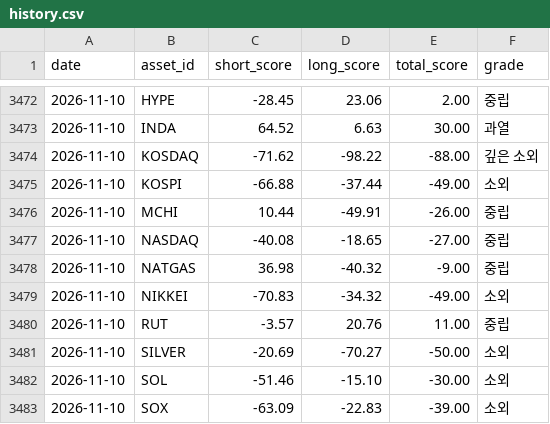
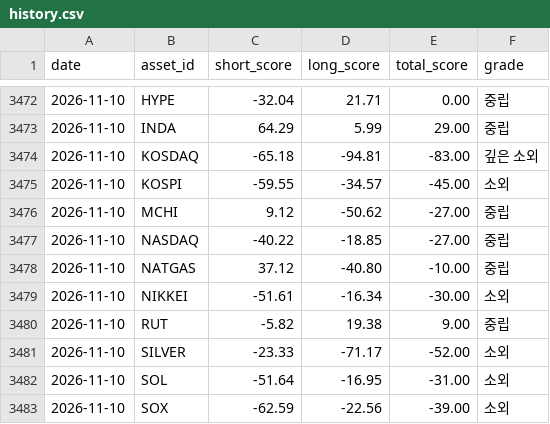
Before and after one commit to myungjungcrypto/overbought_oversold_assets, a CSV file: reports/history.csv, drawn as a sheet; only a part is shown, gaps mark what is left out; the diff covers the shown part only.

```diff
--- a/reports/history.csv
+++ b/reports/history.csv
@@ -3472,12 +3472,12 @@ date,asset_id,short_score,long_score,total_score,grade
-2026-11-10,HYPE,-28.45,23.06,2.00,중립
-2026-11-10,INDA,64.52,6.63,30.00,과열
-2026-11-10,KOSDAQ,-71.62,-98.22,-88.00,깊은 소외
-2026-11-10,KOSPI,-66.88,-37.44,-49.00,소외
-2026-11-10,MCHI,10.44,-49.91,-26.00,중립
-2026-11-10,NASDAQ,-40.08,-18.65,-27.00,중립
-2026-11-10,NATGAS,36.98,-40.32,-9.00,중립
-2026-11-10,NIKKEI,-70.83,-34.32,-49.00,소외
-2026-11-10,RUT,-3.57,20.76,11.00,중립
-2026-11-10,SILVER,-20.69,-70.27,-50.00,소외
-2026-11-10,SOL,-51.46,-15.10,-30.00,소외
-2026-11-10,SOX,-63.09,-22.83,-39.00,소외
+2026-11-10,HYPE,-32.04,21.71,0.00,중립
+2026-11-10,INDA,64.29,5.99,29.00,중립
+2026-11-10,KOSDAQ,-65.18,-94.81,-83.00,깊은 소외
+2026-11-10,KOSPI,-59.55,-34.57,-45.00,소외
+2026-11-10,MCHI,9.12,-50.62,-27.00,중립
+2026-11-10,NASDAQ,-40.22,-18.85,-27.00,중립
+2026-11-10,NATGAS,37.12,-40.80,-10.00,중립
+2026-11-10,NIKKEI,-51.61,-16.34,-30.00,소외
+2026-11-10,RUT,-5.82,19.38,9.00,중립
+2026-11-10,SILVER,-23.33,-71.17,-52.00,소외
+2026-11-10,SOL,-51.64,-16.95,-31.00,소외
+2026-11-10,SOX,-62.59,-22.56,-39.00,소외
```
Also changed, not shown: 58 edited cells elsewhere in this file, 8 other files.
